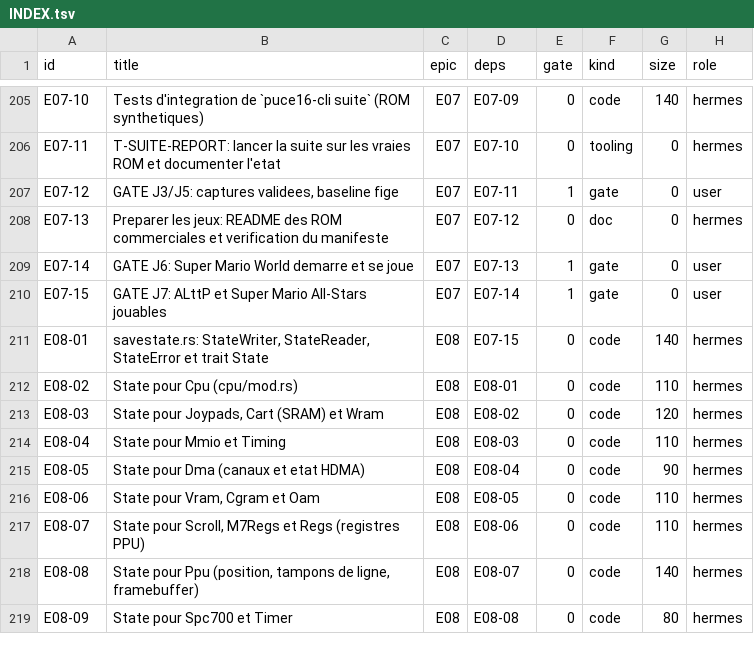
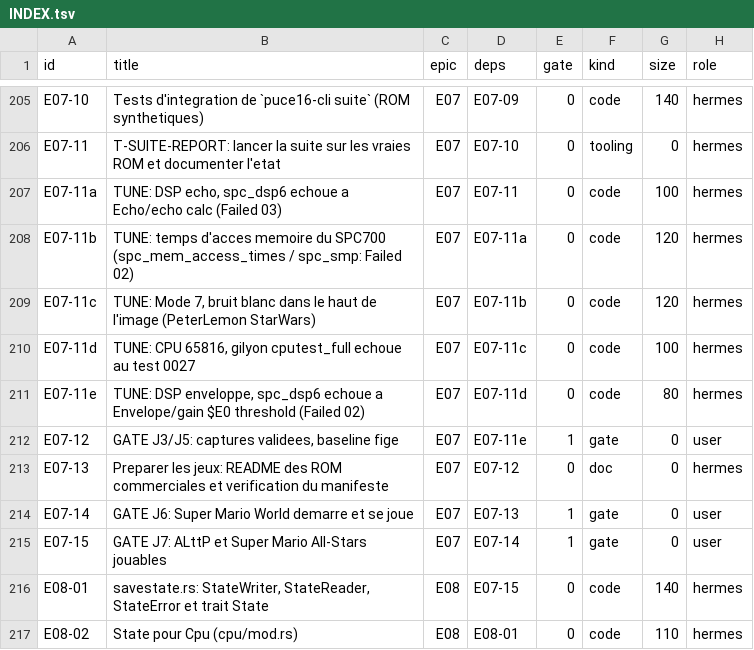
Before and after one commit to Farquaad56/Puce16_Snes, a TSV file: docs/tasks/INDEX.tsv, drawn as a sheet; only a part is shown, gaps mark what is left out; the shorter side is filled out with more unchanged rows.

Commit message:
E07-04..E07-12: commande suite, tuning E07-11a..e (echo DSP, timing bus SPC700, HDMA 0x80, (dp,X) E=1, pipeline DSP), gate J3/J5
UNKNOWN documentes (SUITE_REPORT): spc_mem_access_times, spc_smp, spc_dsp6. Derogation E05: hicolor128pertilerow figees en l'etat. Questions: docs/qa/inbox/E07-11b-Q1.md, E07-11e-Q1.md.

```diff
--- a/docs/tasks/INDEX.tsv
+++ b/docs/tasks/INDEX.tsv
@@ -206,3 +206,8 @@ E07-10	Tests d'integration de `puce16-cli suite` (ROM synthetiques)	E07	E07-09	0
 E07-11	T-SUITE-REPORT: lancer la suite sur les vraies ROM et documenter l'etat	E07	E07-10	0	tooling	0	hermes
-E07-12	GATE J3/J5: captures validees, baseline fige	E07	E07-11	1	gate	0	user
+E07-11a	TUNE: DSP echo, spc_dsp6 echoue a Echo/echo calc (Failed 03)	E07	E07-11	0	code	100	hermes
+E07-11b	TUNE: temps d'acces memoire du SPC700 (spc_mem_access_times / spc_smp: Failed 02)	E07	E07-11a	0	code	120	hermes
+E07-11c	TUNE: Mode 7, bruit blanc dans le haut de l'image (PeterLemon StarWars)	E07	E07-11b	0	code	120	hermes
+E07-11d	TUNE: CPU 65816, gilyon cputest_full echoue au test 0027	E07	E07-11c	0	code	100	hermes
+E07-11e	TUNE: DSP enveloppe, spc_dsp6 echoue a Envelope/gain $E0 threshold (Failed 02)	E07	E07-11d	0	code	80	hermes
+E07-12	GATE J3/J5: captures validees, baseline fige	E07	E07-11e	1	gate	0	user
 E07-13	Preparer les jeux: README des ROM commerciales et verification du manifeste	E07	E07-12	0	doc	0	hermes
```
Also changed, not shown: 52 other files.
